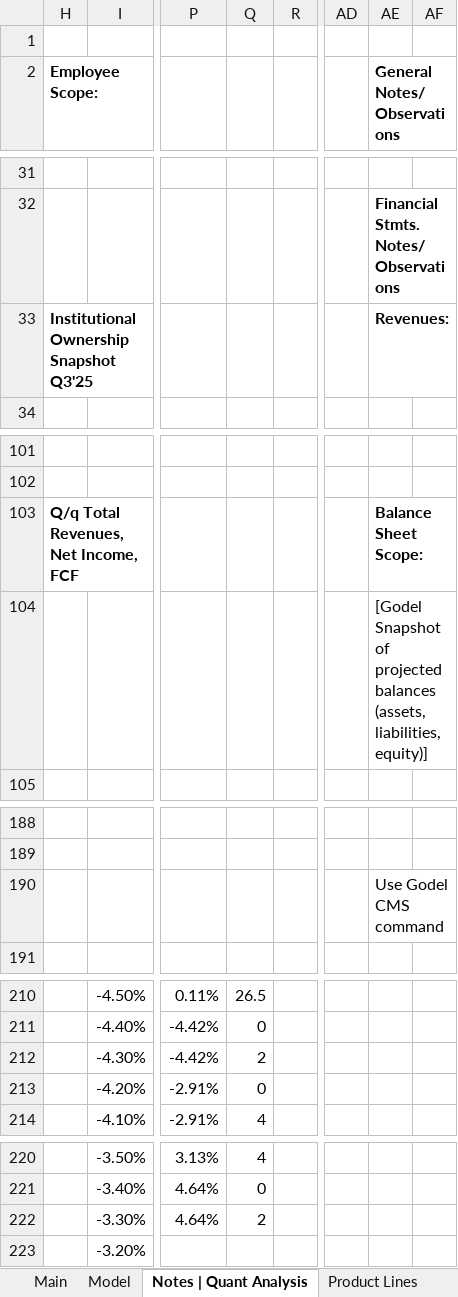
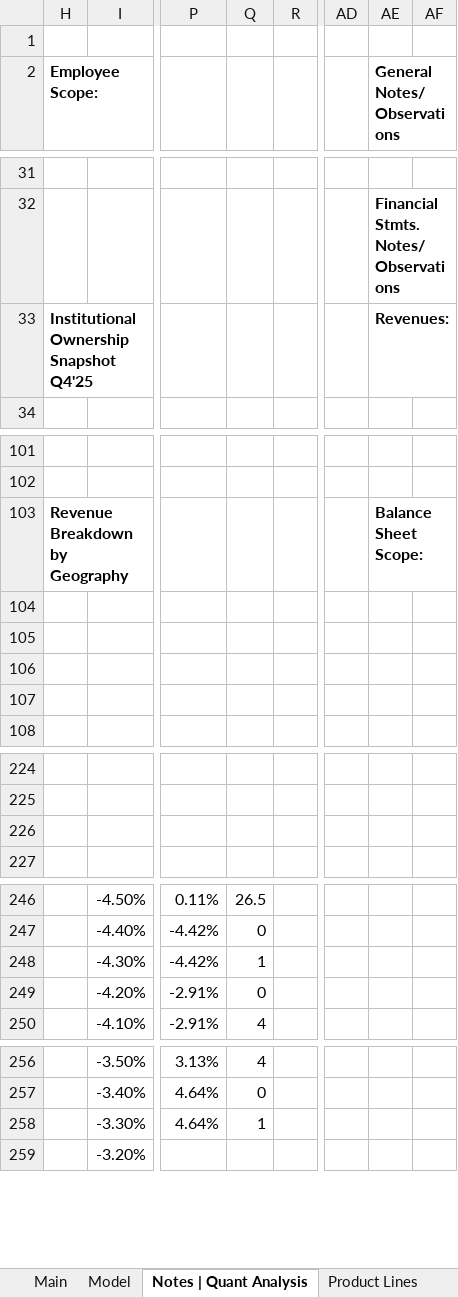
Before and after one commit to Jacob-Herrick/Finished-Equity-Research-Models, an Excel workbook: AAPL_Model.xlsx, sheet Notes | Quant Analysis, drawn as a sheet; only a part is shown, gaps mark what is left out; values as stored, in another font and other column widths than the file's, no borders; charts and pictures not drawn; addresses are those after the commit; rows hold the shown columns only; the diff covers the shown part only; the diff names each change by its address in the sheet, - before the commit and + after, or states it on an @@ line.

```diff
--- a/AAPL_Model.xlsx (sheet Notes | Quant Analysis)
+++ b/AAPL_Model.xlsx (sheet Notes | Quant Analysis)
-H33 (Employee Scope:): Institutional Ownership Snapshot Q3'25
+H33 (Employee Scope:): Institutional Ownership Snapshot Q4'25
-H103 (Employee Scope:): Q/q Total Revenues, Net Income, FCF
+H103 (Employee Scope:): Revenue Breakdown by Geography
-AE104 (General Notes/Observations): [Godel Snapshot of projected balances (assets, liabilities, equity)]
+AE104 (General Notes/Observations): (empty)
+row 105: (empty)
+row 106: (empty)
+row 107: (empty)
-AE226 (General Notes/Observations): Use Godel CMS command
+AE226 (General Notes/Observations): (empty)
-Q248: 2
+Q248: 1
-Q258: 2
+Q258: 1
```
Also changed, not shown: 33 added rows, 33 removed rows and 1 edited cell elsewhere in this sheet, sheet Model, sheet Main, other sheet tabs, formulas that keep their value, charts or pictures, CRM_Model.xlsx, 2 other files.
